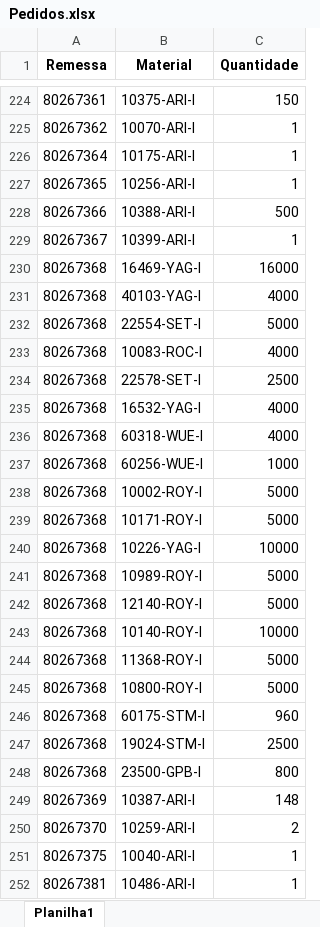
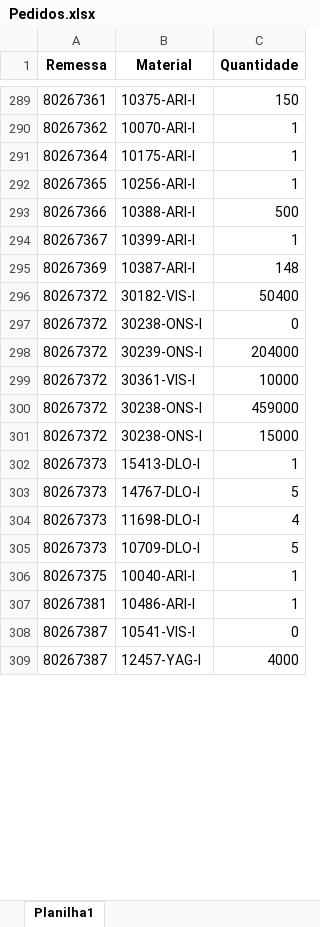
Before and after one commit to pontesasp/conferencia-dados, an Excel workbook: Pedidos.xlsx, sheet Planilha1, drawn as a sheet; only a part is shown, gaps mark what is left out; values as stored, in another font and other column widths than the file's, no borders; removed rows and columns are numbered as before the commit, all else as after; the diff covers the shown part only; the diff names each change by its address in the sheet, - before the commit and + after, or states it on an @@ line.

```diff
--- a/Pedidos.xlsx (sheet Planilha1)
+++ b/Pedidos.xlsx (sheet Planilha1)
-row 230: 80267368 | 16469-YAG-I | 16000
-row 231: 80267368 | 40103-YAG-I | 4000
-row 232: 80267368 | 22554-SET-I | 5000
-row 233: 80267368 | 10083-ROC-I | 4000
-row 234: 80267368 | 22578-SET-I | 2500
-row 235: 80267368 | 16532-YAG-I | 4000
-row 236: 80267368 | 60318-WUE-I | 4000
-row 237: 80267368 | 60256-WUE-I | 1000
-row 238: 80267368 | 10002-ROY-I | 5000
-row 239: 80267368 | 10171-ROY-I | 5000
-row 240: 80267368 | 10226-YAG-I | 10000
-row 241: 80267368 | 10989-ROY-I | 5000
-row 242: 80267368 | 12140-ROY-I | 5000
-row 243: 80267368 | 10140-ROY-I | 10000
-row 244: 80267368 | 11368-ROY-I | 5000
-row 245: 80267368 | 10800-ROY-I | 5000
-row 246: 80267368 | 60175-STM-I | 960
-row 247: 80267368 | 19024-STM-I | 2500
-row 248: 80267368 | 23500-GPB-I | 800
-row 250: 80267370 | 10259-ARI-I | 2
+row 296: 80267372 | 30182-VIS-I | 50400
+row 297: 80267372 | 30238-ONS-I | 0
+row 298: 80267372 | 30239-ONS-I | 204000
+row 299: 80267372 | 30361-VIS-I | 10000
+row 300: 80267372 | 30238-ONS-I | 459000
+row 301: 80267372 | 30238-ONS-I | 15000
+row 302: 80267373 | 15413-DLO-I | 1
+row 303: 80267373 | 14767-DLO-I | 5
+row 304: 80267373 | 11698-DLO-I | 4
+row 305: 80267373 | 10709-DLO-I | 5
+row 308: 80267387 | 10541-VIS-I | 0
+row 309: 80267387 | 12457-YAG-I | 4000
```
Also changed, not shown: 366 added rows, 1 removed row and 3 edited cells elsewhere in this sheet.
